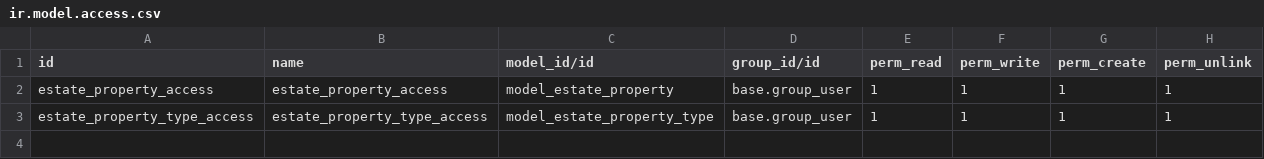
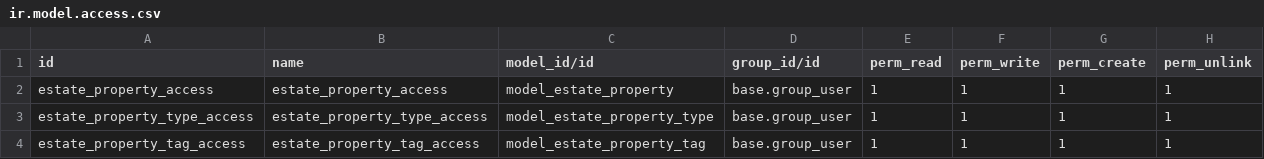
Before and after one commit to Schwaips/odoo-technical-training, a CSV file: estate/security/ir.model.access.csv, drawn as a sheet; the diff names each change by its address in the sheet, - before the commit and + after, or states it on an @@ line.

```diff
--- a/estate/security/ir.model.access.csv
+++ b/estate/security/ir.model.access.csv
+row 4: estate_property_tag_access | estate_property_tag_access | model_estate_property_tag | base.group_user | 1 | 1 | 1 | 1
```
Also changed, not shown: 5 other files.
